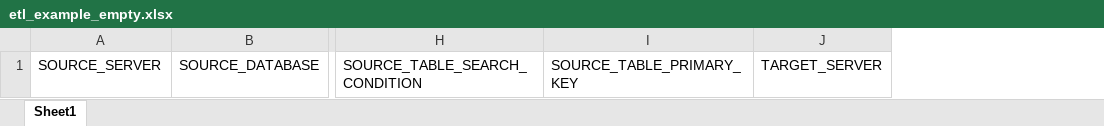
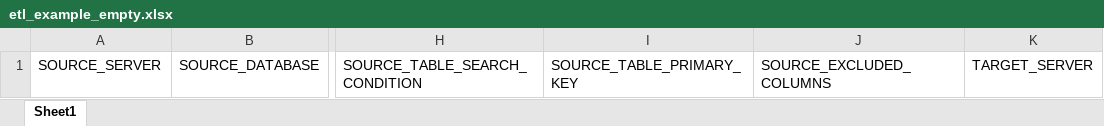
Before and after one commit to pcs2112/ETL_AUTOMATION, an Excel workbook: examples/etl_example_empty.xlsx, sheet Sheet1, drawn as a sheet; only a part is shown, gaps mark what is left out; values as stored, in another font and other column widths than the file's, no borders; the diff names each change by its address in the sheet, - before the commit and + after, or states it on an @@ line.

```diff
--- a/examples/etl_example_empty.xlsx (sheet Sheet1)
+++ b/examples/etl_example_empty.xlsx (sheet Sheet1)
+column J, row 1: SOURCE_EXCLUDED_COLUMNS
```
Also changed, not shown: examples/etl_example.xlsx, 2 other files.
